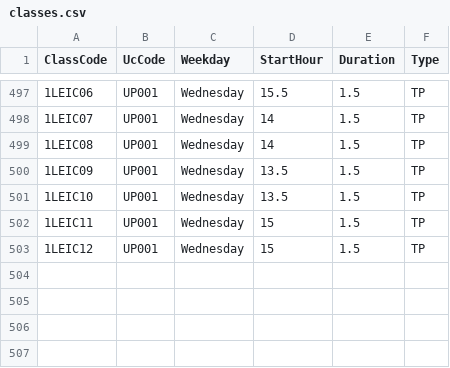
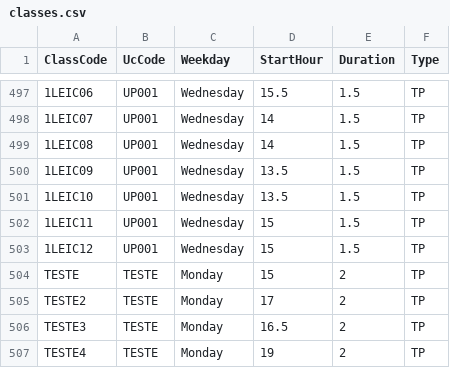
Before and after one commit to duardoliveiras/university-planner, a CSV file: src/schedule/classes.csv, drawn as a sheet; only a part is shown, gaps mark what is left out.

Commit message:
add_valide_schedules

```diff
--- a/src/schedule/classes.csv
+++ b/src/schedule/classes.csv
@@ -503 +503,5 @@ ClassCode,UcCode,Weekday,StartHour,Duration,Type
 1LEIC12,UP001,Wednesday,15,1.5,TP
+TESTE,TESTE,Monday,15,2,TP
+TESTE2,TESTE,Monday,17,2,TP
+TESTE3,TESTE,Monday,16.5,2,TP
+TESTE4,TESTE,Monday,19,2,TP
```
Also changed, not shown: src/schedule/classes_per_uc.csv, 5 other files.
